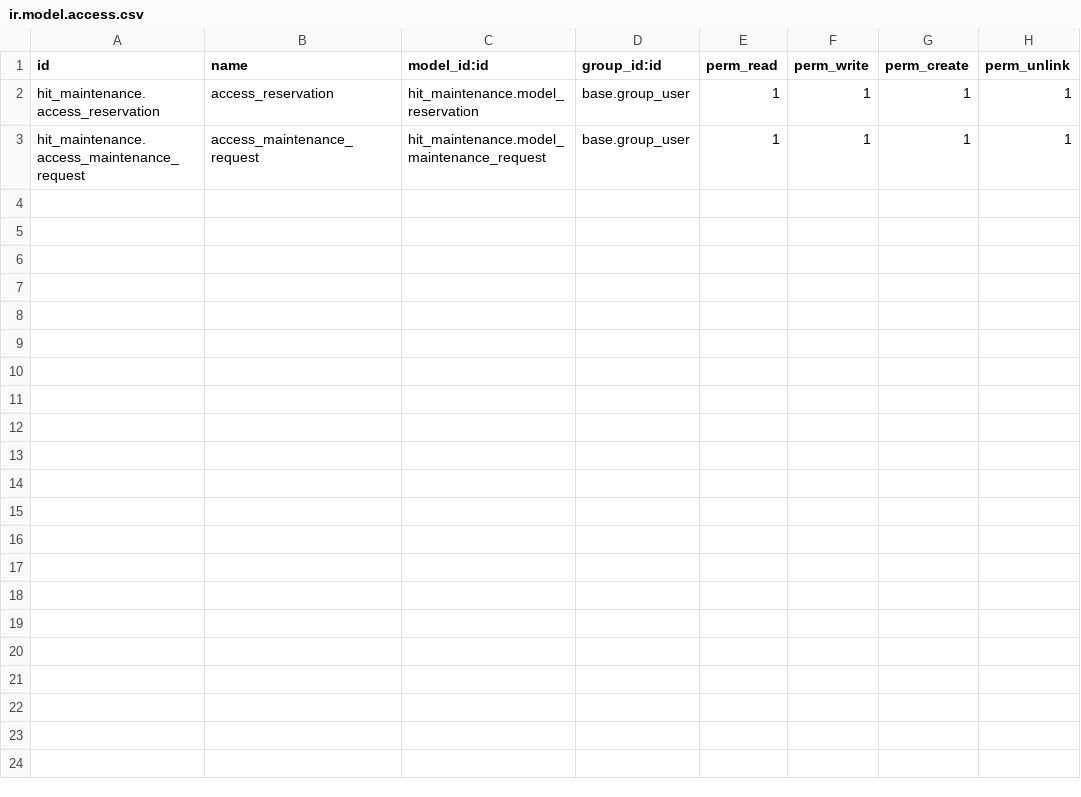
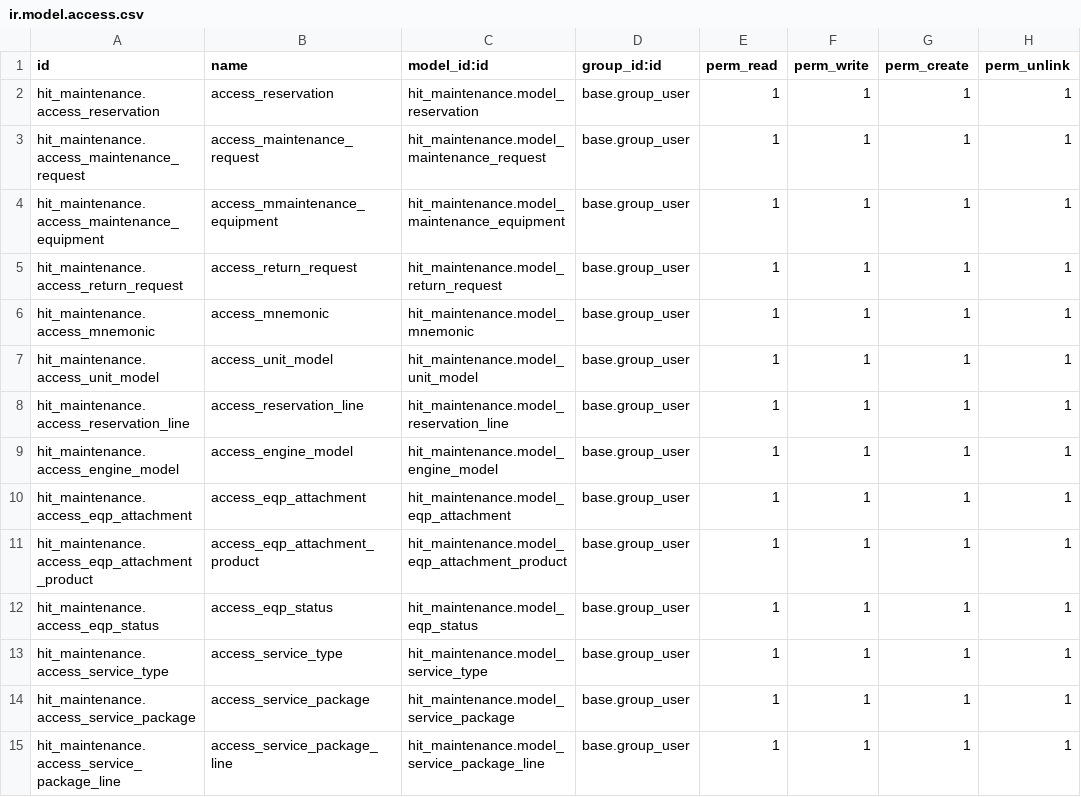
Before and after one commit to ksjaya2023/odoo15-backup, a CSV file: hit_maintenance/security/ir.model.access.csv, drawn as a sheet.

Commit message:
create model for master data hit_maintenance

```diff
--- a/hit_maintenance/security/ir.model.access.csv
+++ b/hit_maintenance/security/ir.model.access.csv
@@ -3 +3,13 @@ hit_maintenance.access_reservation,access_reservation,hit_maintenance.model_rese
 hit_maintenance.access_maintenance_request,access_maintenance_request,hit_maintenance.model_maintenance_request,base.group_user,1,1,1,1
+hit_maintenance.access_maintenance_equipment,access_mmaintenance_equipment,hit_maintenance.model_maintenance_equipment,base.group_user,1,1,1,1
+hit_maintenance.access_return_request,access_return_request,hit_maintenance.model_return_request,base.group_user,1,1,1,1
+hit_maintenance.access_mnemonic,access_mnemonic,hit_maintenance.model_mnemonic,base.group_user,1,1,1,1
+hit_maintenance.access_unit_model,access_unit_model,hit_maintenance.model_unit_model,base.group_user,1,1,1,1
+hit_maintenance.access_reservation_line,access_reservation_line,hit_maintenance.model_reservation_line,base.group_user,1,1,1,1
+hit_maintenance.access_engine_model,access_engine_model,hit_maintenance.model_engine_model,base.group_user,1,1,1,1
+hit_maintenance.access_eqp_attachment,access_eqp_attachment,hit_maintenance.model_eqp_attachment,base.group_user,1,1,1,1
+hit_maintenance.access_eqp_attachment_product,access_eqp_attachment_product,hit_maintenance.model_eqp_attachment_product,base.group_user,1,1,1,1
+hit_maintenance.access_eqp_status,access_eqp_status,hit_maintenance.model_eqp_status,base.group_user,1,1,1,1
+hit_maintenance.access_service_type,access_service_type,hit_maintenance.model_service_type,base.group_user,1,1,1,1
+hit_maintenance.access_service_package,access_service_package,hit_maintenance.model_service_package,base.group_user,1,1,1,1
+hit_maintenance.access_service_package_line,access_service_package_line,hit_maintenance.model_service_package_line,base.group_user,1,1,1,1
```
Also changed, not shown: 4 other files.
